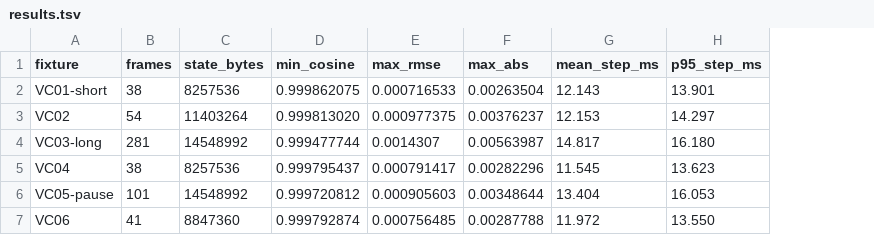
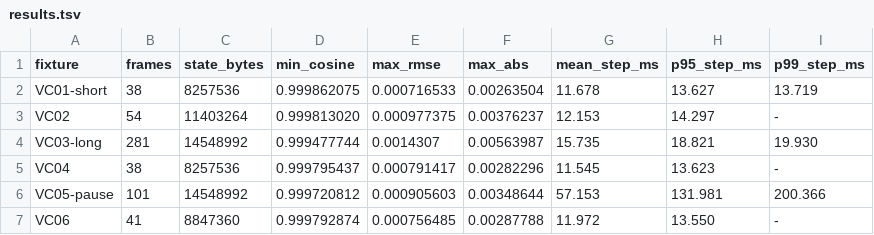
Before and after one commit to boxwrench/Nemotron-VoiceChat-ROCm, a TSV file: research/experiments/d2-perception-state/results.tsv, drawn as a sheet; the diff names each change by its address in the sheet, - before the commit and + after, or states it on an @@ line.

Commit message:
research: record D2 perception tail metrics

```diff
--- a/research/experiments/d2-perception-state/results.tsv
+++ b/research/experiments/d2-perception-state/results.tsv
+column I (p99_step_ms), rows 2-7: 13.719 | - | 19.930 | - | 200.366 | -
-G2 (mean_step_ms): 12.143
+G2 (mean_step_ms): 11.678
-H2 (p95_step_ms): 13.901
+H2 (p95_step_ms): 13.627
-G4 (mean_step_ms): 14.817
+G4 (mean_step_ms): 15.735
-H4 (p95_step_ms): 16.180
+H4 (p95_step_ms): 18.821
-G6 (mean_step_ms): 13.404
+G6 (mean_step_ms): 57.153
-H6 (p95_step_ms): 16.053
+H6 (p95_step_ms): 131.981
```
Also changed, not shown: 2 other files.
